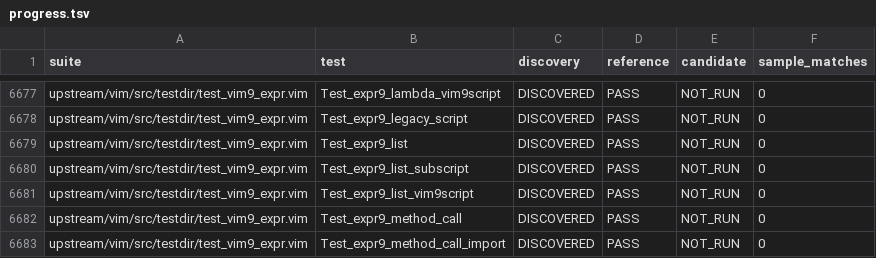
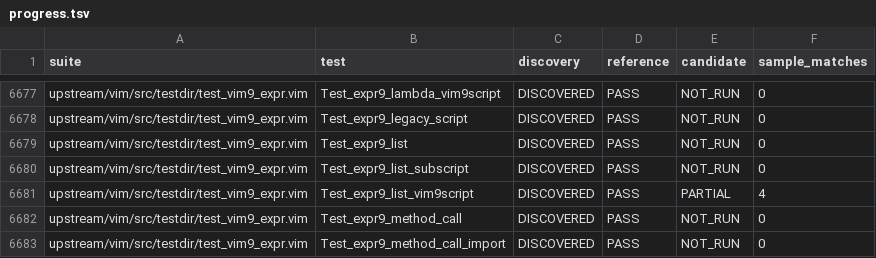
Before and after one commit to tani/vim9lua, a TSV file: reports/progress.tsv, drawn as a sheet; only a part is shown, gaps mark what is left out.

Commit message:
Respect bracket postfix adjacency and verify adjacent list arguments

```diff
--- a/reports/progress.tsv
+++ b/reports/progress.tsv
@@ -6680,3 +6680,3 @@ upstream/vim/src/testdir/test_vim9_expr.vim	Test_expr9_list	DISCOVERED	PASS	NOT_
 upstream/vim/src/testdir/test_vim9_expr.vim	Test_expr9_list_subscript	DISCOVERED	PASS	NOT_RUN	0
-upstream/vim/src/testdir/test_vim9_expr.vim	Test_expr9_list_vim9script	DISCOVERED	PASS	NOT_RUN	0
+upstream/vim/src/testdir/test_vim9_expr.vim	Test_expr9_list_vim9script	DISCOVERED	PASS	PARTIAL	4
 upstream/vim/src/testdir/test_vim9_expr.vim	Test_expr9_method_call	DISCOVERED	PASS	NOT_RUN	0
```
Also changed, not shown: 22 other files.
